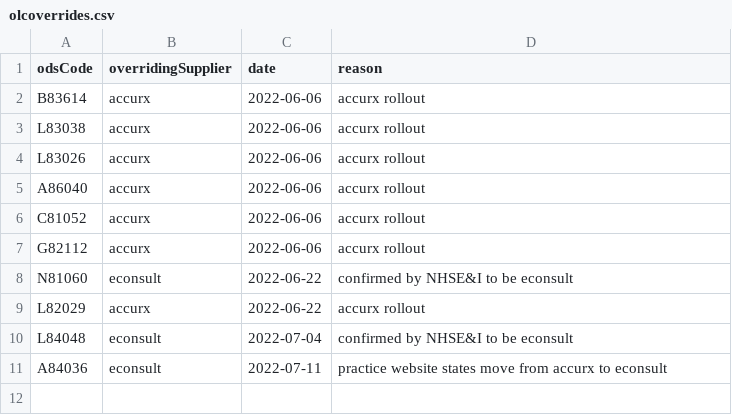
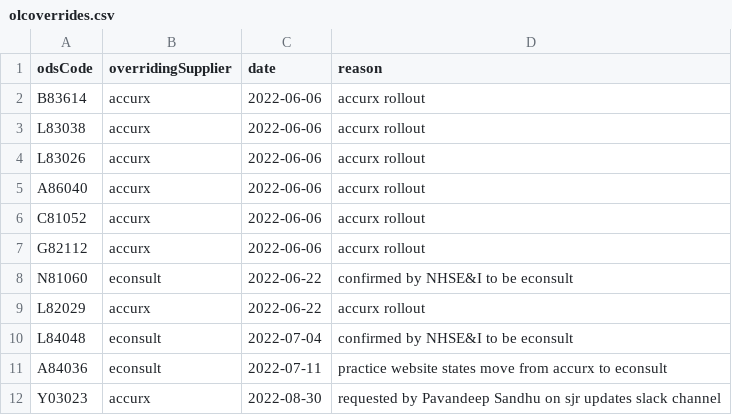
Before and after one commit to NHSDigital/nhs-app-api, a CSV file: sjr-config/utils/rulecreation/olcoverrides.csv, drawn as a sheet.

```diff
--- a/sjr-config/utils/rulecreation/olcoverrides.csv
+++ b/sjr-config/utils/rulecreation/olcoverrides.csv
@@ -11 +11,2 @@ L84048,econsult,2022-07-04,confirmed by NHSE&I to be econsult
 A84036,econsult,2022-07-11,practice website states move from accurx to econsult
+Y03023,accurx,2022-08-30,requested by Pavandeep Sandhu on sjr updates slack channel
```
Also changed, not shown: sjr-config/utils/rulecreation/accurx.csv, sjr-config/utils/rulecreation/econsult.csv, 10 other files.
